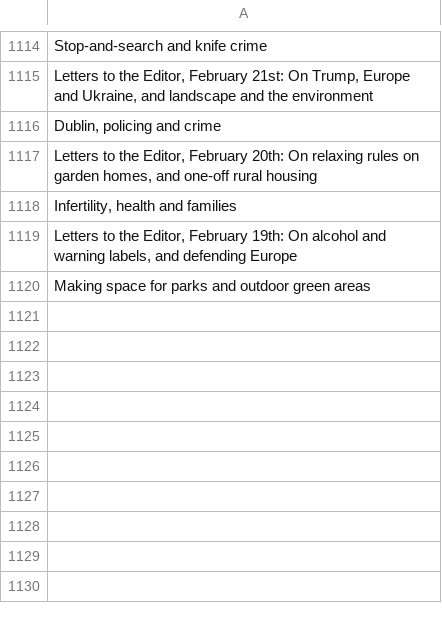
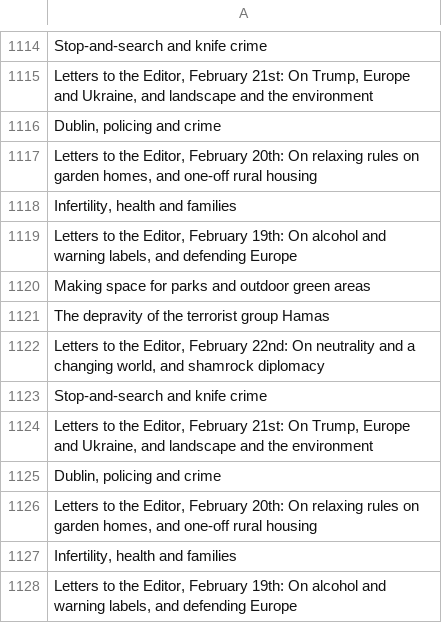
Before and after one commit to aodhanlutetiae/odds_scrape, a CSV file: letter_headings.csv, drawn as a sheet; only a part is shown, gaps mark what is left out; the diff names each change by its address in the sheet, - before the commit and + after, or states it on an @@ line.

```diff
--- a/letter_headings.csv
+++ b/letter_headings.csv
+row 1121: The depravity of the terrorist group Hamas
+row 1122: Letters to the Editor, February 22nd: On neutrality and a changing world, and shamrock diplomacy
+row 1123: Stop-and-search and knife crime
+row 1124: Letters to the Editor, February 21st: On Trump, Europe and Ukraine, and landscape and the environment
+row 1125: Dublin, policing and crime
+row 1126: Letters to the Editor, February 20th: On relaxing rules on garden homes, and one-off rural housing
+row 1127: Infertility, health and families
+row 1128: Letters to the Editor, February 19th: On alcohol and warning labels, and defending Europe
```
